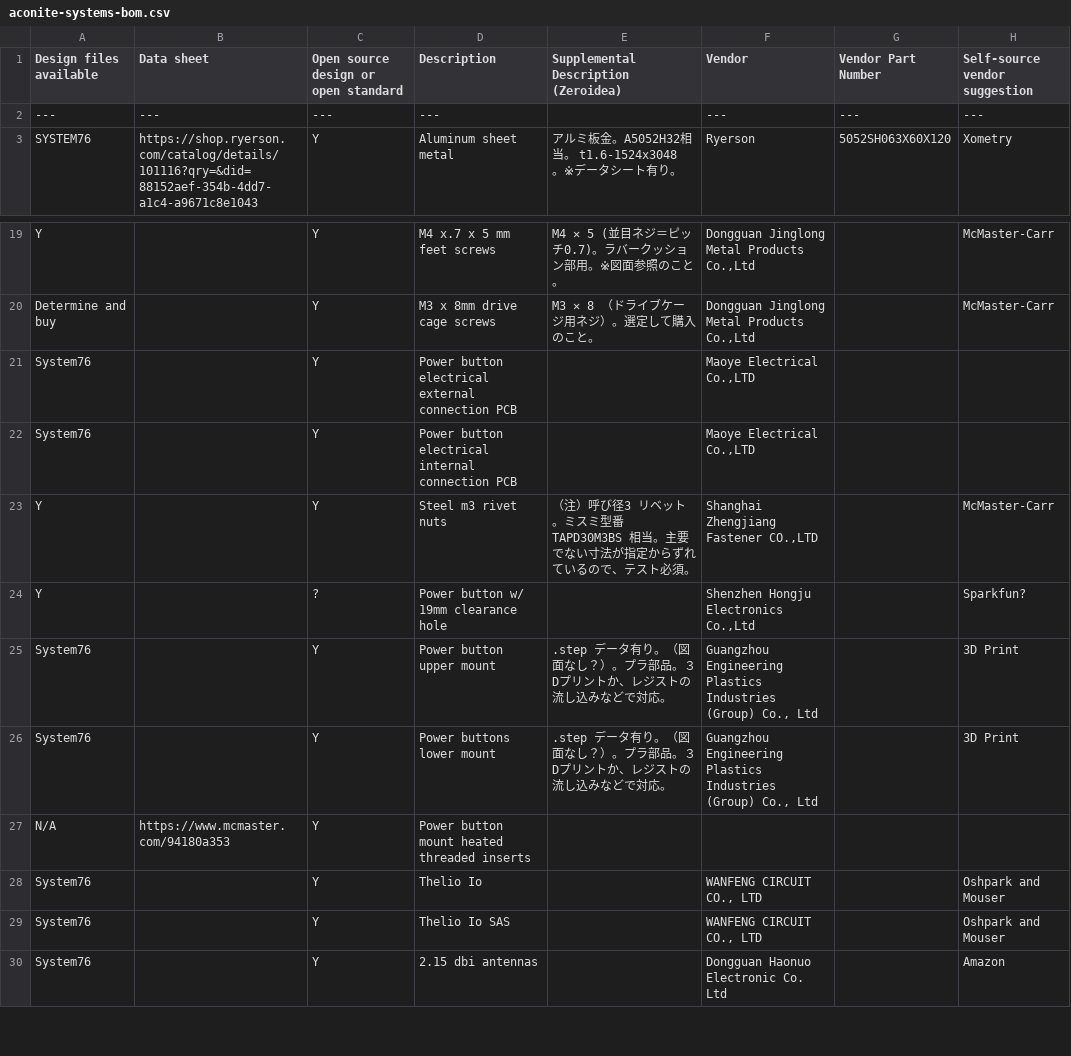
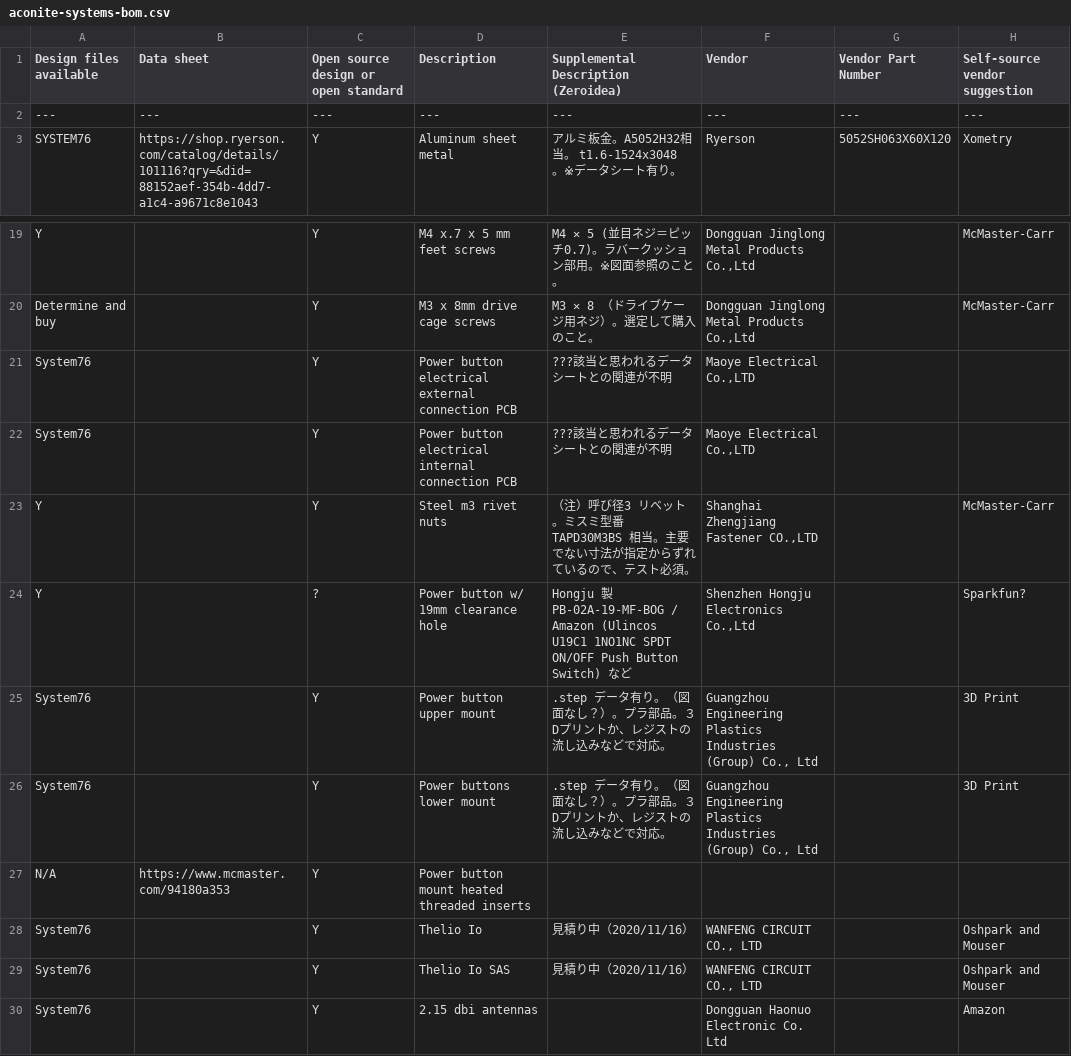
Before and after one commit to zeroidea-jp/urban-aconite_open-desktop-pc, a CSV file: aconite/Aconite Common/Bill of Materials(BOM)/aconite-systems-bom.csv, drawn as a sheet; only a part is shown, gaps mark what is left out; the diff names each change by its address in the sheet, - before the commit and + after, or states it on an @@ line.

Commit message:
BOM first checking updated upto ~60%

```diff
--- a/aconite/Aconite Common/Bill of Materials(BOM)/aconite-systems-bom.csv
+++ b/aconite/Aconite Common/Bill of Materials(BOM)/aconite-systems-bom.csv
-E2: (empty)
+E2: ---
-E21:E22: (empty)
+E21:E22: ???該当と思われるデータシートとの関連が不明
-E24: (empty)
+E24: Hongju 製 PB-02A-19-MF-BOG / Amazon (Ulincos U19C1 1NO1NC SPDT ON/OFF Push Button Switch) など
-E28:E29: (empty)
+E28:E29: 見積り中（2020/11/16）
```
